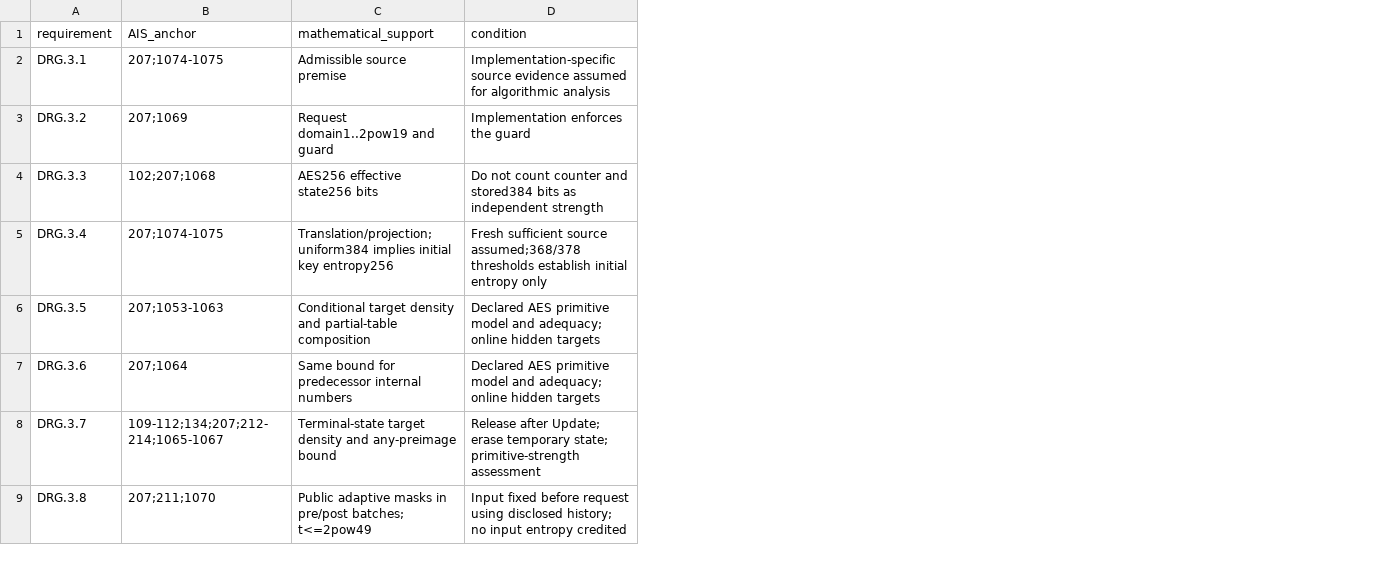
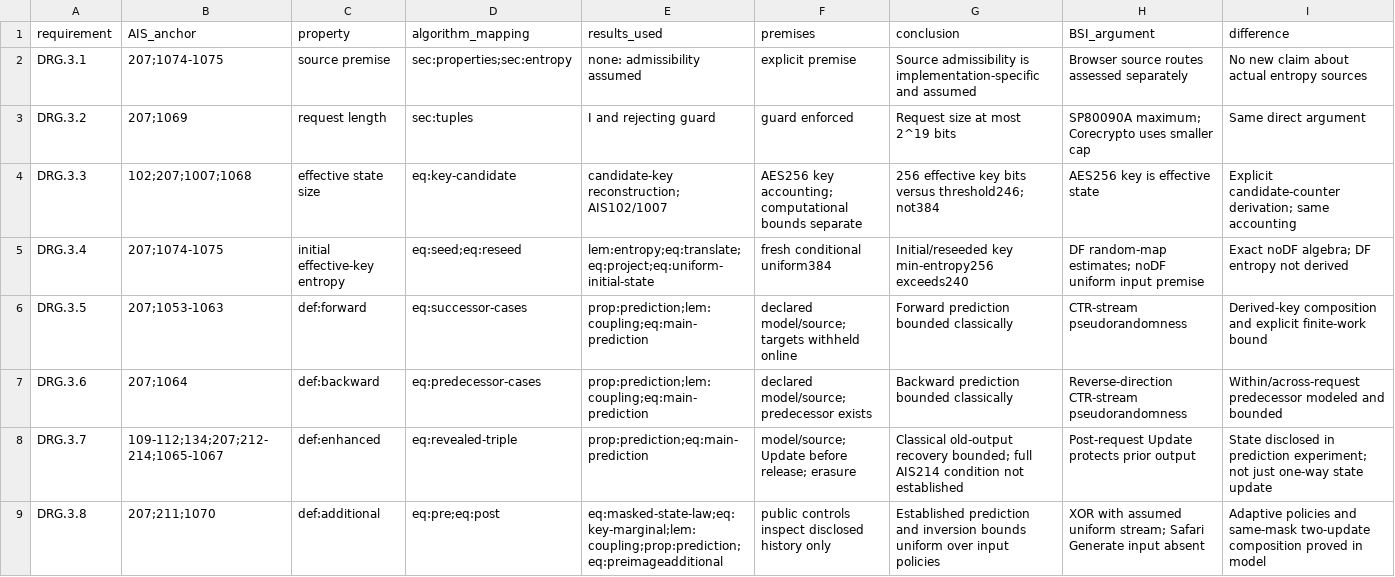
Before and after one commit to jordiprga/technical-work, a CSV file: CTR_DRBG/article_ais/requirements.csv, drawn as a sheet; only a part is shown; removed rows and columns are numbered as before the commit, all else as after; the diff names each change by its address in the sheet, - before the commit and + after, or states it on an @@ line.

Commit message:
Trace DRG.3 requirements to results and compare BSI tuples

```diff
--- a/CTR_DRBG/article_ais/requirements.csv
+++ b/CTR_DRBG/article_ais/requirements.csv
-column C (mathematical_support), rows 2-9: Admissible source premise | Request domain1..2pow19 and guard | AES256 effective state256 bits | Translation/projection; uniform384 implies initial key entropy256 | Conditional target density and partial-table composition | Same bound for predecessor internal numbers | Terminal-state target density and any-preimage bound | Public adaptive masks in pre/post batches; t<=2pow49
-column D (condition), rows 2-9: Implementation-specific source evidence assumed for algorithmic analysis | Implementation enforces the guard | Do not count counter and stored384 bits as independent strength | Fresh sufficient source assumed;368/378 thresholds establish initial entropy only | Declared AES primitive model and adequacy; online hidden targets | Declared AES primitive model and adequacy; online hidden targets | Release after Update; erase temporary state; primitive-strength assessment | Input fixed before request using disclosed history; no input entropy credited
+column C (property), rows 2-9: source premise | request length | effective state size | initial effective-key entropy | def:forward | def:backward | def:enhanced | def:additional
+column D (algorithm_mapping), rows 2-9: sec:properties;sec:entropy | sec:tuples | eq:key-candidate | eq:seed;eq:reseed | eq:successor-cases | eq:predecessor-cases | eq:revealed-triple | eq:pre;eq:post
+column E (results_used), rows 2-9: none: admissibility assumed | I and rejecting guard | candidate-key reconstruction; AIS102/1007 | lem:entropy;eq:translate;eq:project;eq:uniform-initial-state | prop:prediction;lem:coupling;eq:main-prediction | prop:prediction;lem:coupling;eq:main-prediction | prop:prediction;eq:main-prediction | eq:masked-state-law;eq:key-marginal;lem:coupling;prop:prediction;eq:preimageadditional
+column F (premises), rows 2-9: explicit premise | guard enforced | AES256 key accounting; computational bounds separate | fresh conditional uniform384 | declared model/source; targets withheld online | declared model/source; predecessor exists | model/source; Update before release; erasure | public controls inspect disclosed history only
+column G (conclusion), rows 2-9: Source admissibility is implementation-specific and assumed | Request size at most 2^19 bits | 256 effective key bits versus threshold246; not384 | Initial/reseeded key min-entropy256 exceeds240 | Forward prediction bounded classically | Backward prediction bounded classically | Classical old-output recovery bounded; full AIS214 condition not established | Established prediction and inversion bounds uniform over input policies
+column H (BSI_argument), rows 2-9: Browser source routes assessed separately | SP80090A maximum; Corecrypto uses smaller cap | AES256 key is effective state | DF random-map estimates; noDF uniform input premise | CTR-stream pseudorandomness | Reverse-direction CTR-stream pseudorandomness | Post-request Update protects prior output | XOR with assumed uniform stream; Safari Generate input absent
+column I (difference), rows 2-9: No new claim about actual entropy sources | Same direct argument | Explicit candidate-counter derivation; same accounting | Exact noDF algebra; DF entropy not derived | Derived-key composition and explicit finite-work bound | Within/across-request predecessor modeled and bounded | State disclosed in prediction experiment; not just one-way state update | Adaptive policies and same-mask two-update composition proved in model
-B4 (AIS_anchor): 102;207;1068
+B4 (AIS_anchor): 102;207;1007;1068
```
Also changed, not shown: CTR_DRBG/article_ais/proof-ledger.csv, 9 other files.
